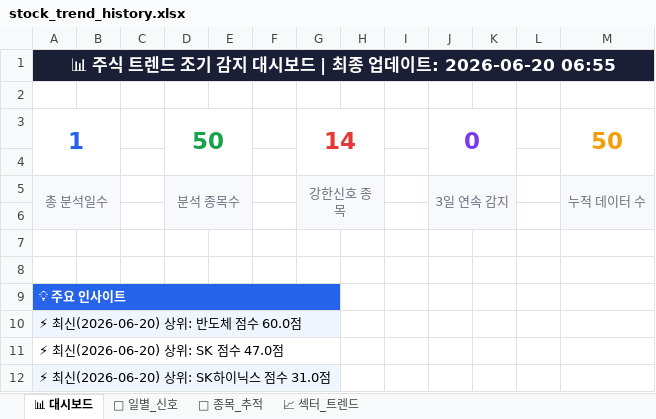
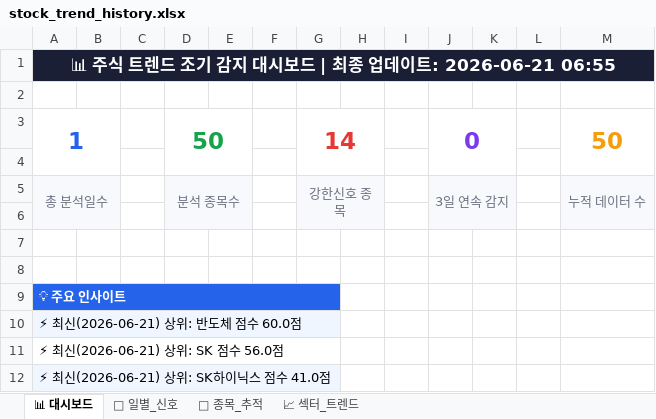
Before and after one commit to makitjung/stock-platform, an Excel workbook: trend/stock_trend_history.xlsx, sheet 📊 대시보드, drawn as a sheet; values as stored, in another font and other column widths than the file's, no borders; the diff names each change by its address in the sheet, - before the commit and + after, or states it on an @@ line.

```diff
--- a/trend/stock_trend_history.xlsx (sheet 📊 대시보드)
+++ b/trend/stock_trend_history.xlsx (sheet 📊 대시보드)
-A1: …데이트: 2026-06-20 06:55
+A1: …데이트: 2026-06-21 06:55
-A10: ⚡ 최신(2026-06-20) 상위: 반도체 점수 60.0점
+A10: ⚡ 최신(2026-06-21) 상위: 반도체 점수 60.0점
-A11: ⚡ 최신(2026-06-20) 상위: SK 점수 47.0점
+A11: ⚡ 최신(2026-06-21) 상위: SK 점수 56.0점
-A12: ⚡ 최신(2026-06-20) 상위: SK하이닉스 점수 31.0점
+A12: ⚡ 최신(2026-06-21) 상위: SK하이닉스 점수 41.0점
```
Also changed, not shown: sheet 🎯 종목_추적, sheet 📅 일별_신호, sheet 📈 섹터_트렌드, 52 other files.
